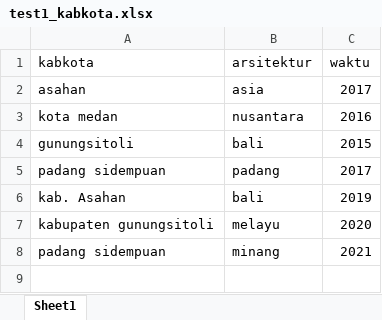
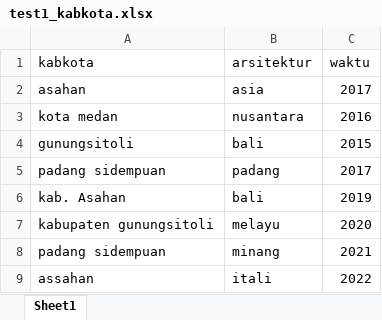
Before and after one commit to muaazmumtaz/OpenDataSpatial, an Excel workbook: test1_kabkota.xlsx, sheet Sheet1, drawn as a sheet; values as stored, in another font and other column widths than the file's, no borders; the diff names each change by its address in the sheet, - before the commit and + after, or states it on an @@ line.

```diff
--- a/test1_kabkota.xlsx (sheet Sheet1)
+++ b/test1_kabkota.xlsx (sheet Sheet1)
+row 9: assahan | itali | 2022
```
Also changed, not shown: 1 other file.
